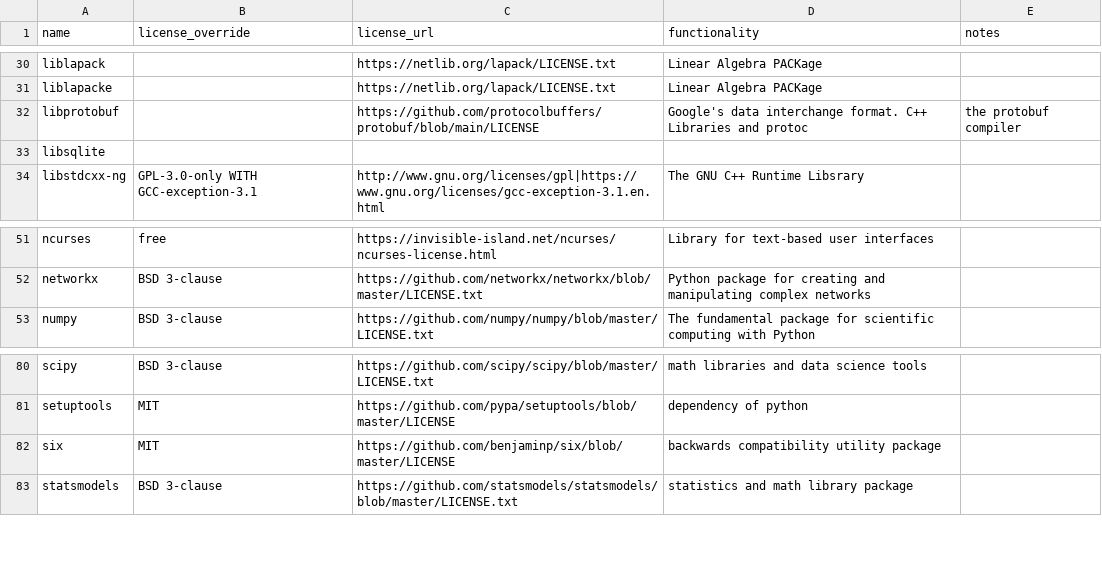
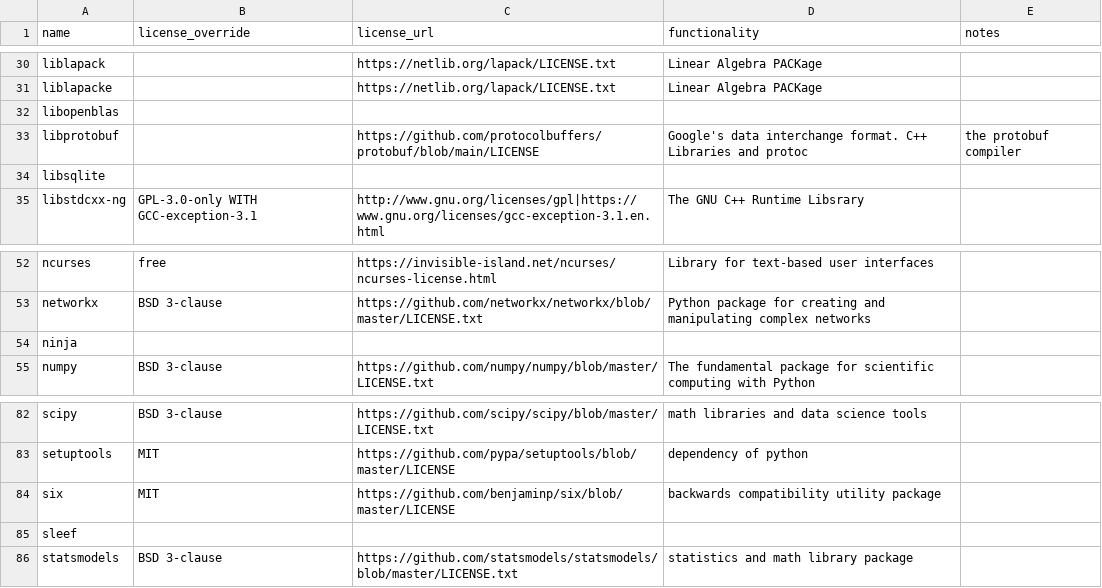
Before and after one commit to splunk/Splunk-python-for-scientific-computing, a CSV file: tools/license_extra.csv, drawn as a sheet; only a part is shown, gaps mark what is left out.

```diff
--- a/tools/license_extra.csv
+++ b/tools/license_extra.csv
@@ -31,2 +31,3 @@ liblapack,,https://netlib.org/lapack/LICENSE.txt,Linear Algebra PACKage,
 liblapacke,,https://netlib.org/lapack/LICENSE.txt,Linear Algebra PACKage,
+libopenblas,,,,
 libprotobuf,,https://github.com/protocolbuffers/protobuf/blob/main/LICENSE,Google's data interchange format. C++ Libraries and protoc, the protobuf compiler
@@ -52,2 +53,3 @@ ncurses,free,https://invisible-island.net/ncurses/ncurses-license.html,Library f
 networkx,BSD 3-clause,https://github.com/networkx/networkx/blob/master/LICENSE.txt,Python package for creating and manipulating complex networks,
+ninja,,,,
 numpy,BSD 3-clause,https://github.com/numpy/numpy/blob/master/LICENSE.txt,The fundamental package for scientific computing with Python,
@@ -82,2 +84,3 @@ setuptools,MIT,https://github.com/pypa/setuptools/blob/master/LICENSE,dependency
 six,MIT,https://github.com/benjaminp/six/blob/master/LICENSE,backwards compatibility utility package,
+sleef,,,,
 statsmodels,BSD 3-clause,https://github.com/statsmodels/statsmodels/blob/master/LICENSE.txt,statistics and math library package,
```
Also changed, not shown: 10 other files.
